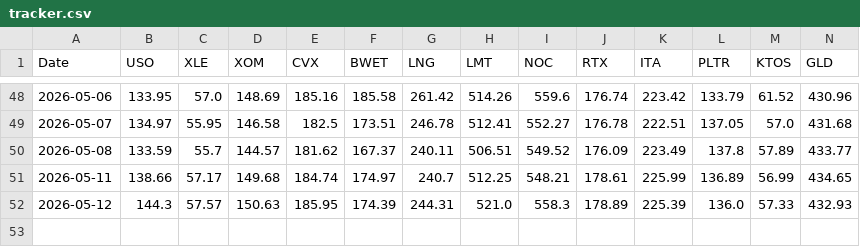
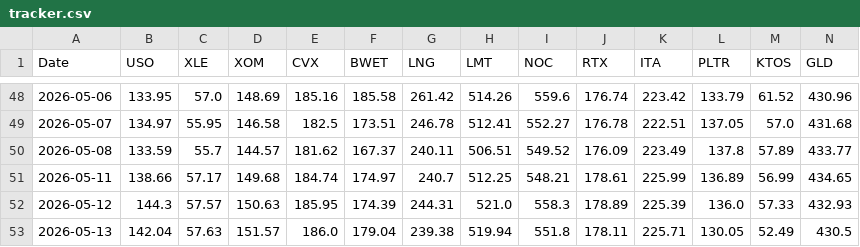
Before and after one commit to gohjhb92/Iran-War, a CSV file: docs/tracker.csv, drawn as a sheet; only a part is shown, gaps mark what is left out; rows hold the shown columns only; the diff names each change by its address in the sheet, - before the commit and + after, or states it on an @@ line.

```diff
--- a/docs/tracker.csv
+++ b/docs/tracker.csv
+row 53: 2026-05-13 | 142.04 | 57.63 | 151.57 | 186.0 | 179.04 | 239.38 | 519.94 | 551.8 | 178.11 | 225.71 | 130.05 | 52.49 | 430.5
```
Also changed, not shown: tracker.csv.
